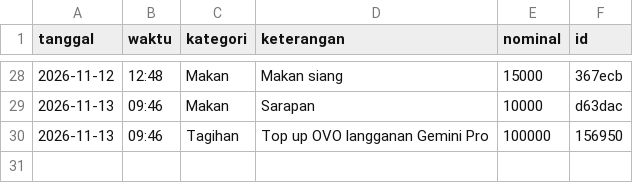
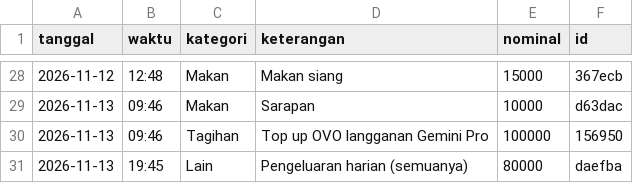
Before and after one commit to rholly4502/OmniChat, a CSV file: .github/seed-staging/ledger/2026-11.csv, drawn as a sheet; only a part is shown, gaps mark what is left out.

Commit message:
chore(expenses): sync ledger 2026-11-13 (Pengeluaran harian 80.000)

```diff
--- a/.github/seed-staging/ledger/2026-11.csv
+++ b/.github/seed-staging/ledger/2026-11.csv
@@ -30 +30,2 @@ tanggal,waktu,kategori,keterangan,nominal,id
 2026-11-13,09:46,Tagihan,Top up OVO langganan Gemini Pro,100000,156950
+2026-11-13,19:45,Lain,Pengeluaran harian (semuanya),80000,daefba
```
